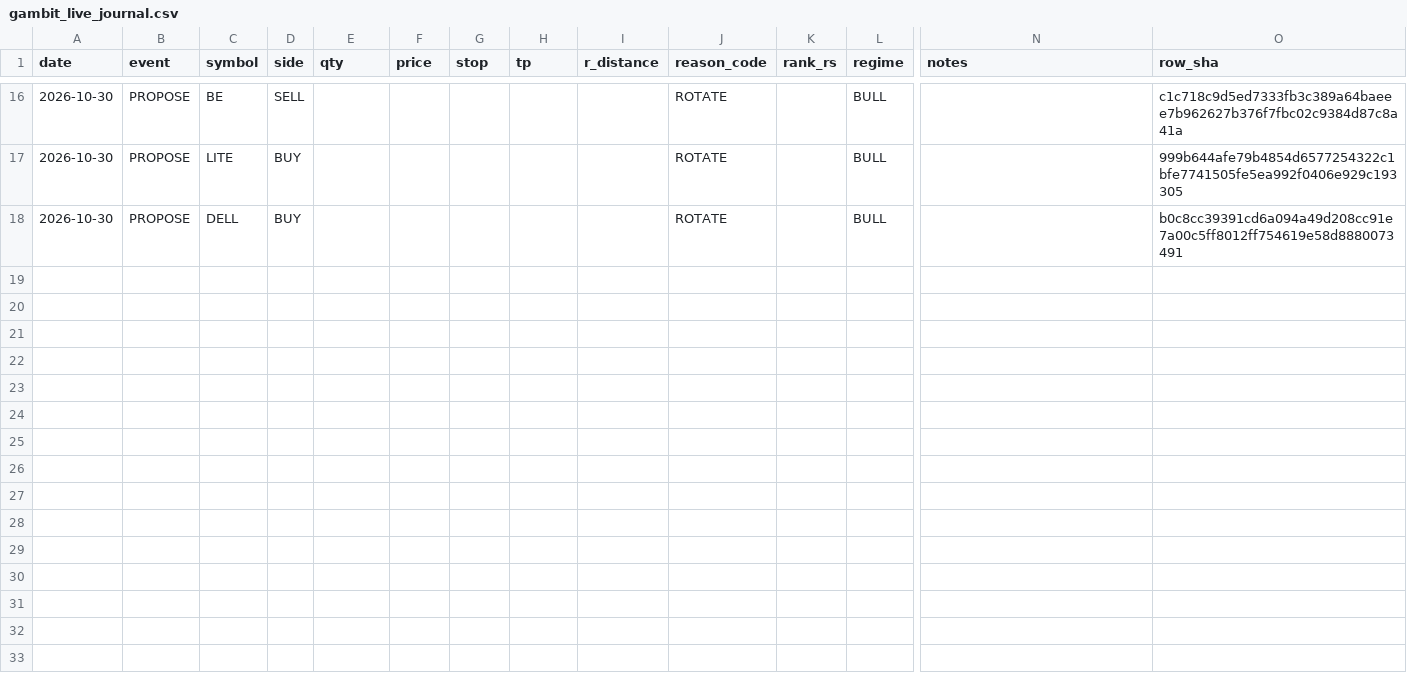
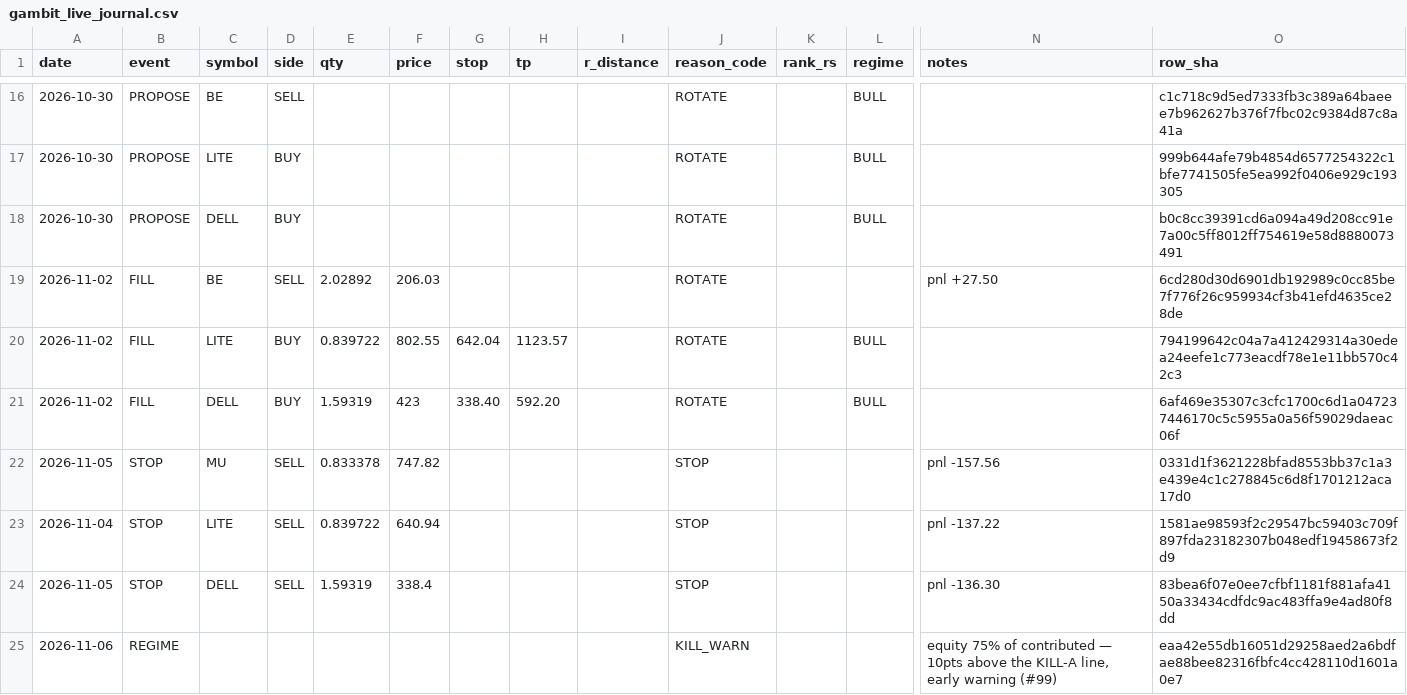
Before and after one commit to gaoyan198/homily-bot, a CSV file: gambit/gambit_live_journal.csv, drawn as a sheet; only a part is shown, gaps mark what is left out; rows hold the shown columns only; the diff names each change by its address in the sheet, - before the commit and + after, or states it on an @@ line.

```diff
--- a/gambit/gambit_live_journal.csv
+++ b/gambit/gambit_live_journal.csv
+row 19: 2026-11-02 | FILL | BE | SELL | 2.02892 | 206.03 |  |  |  | ROTATE |  |  | pnl +27.50 | 6cd280d30d6901db192989c0cc85be7f776f26c959934cf3b41efd4635ce28de
+row 20: 2026-11-02 | FILL | LITE | BUY | 0.839722 | 802.55 | 642.04 | 1123.57 |  | ROTATE |  | BULL |  | 794199642c04a7a412429314a30edea24eefe1c773eacdf78e1e11bb570c42c3
+row 21: 2026-11-02 | FILL | DELL | BUY | 1.59319 | 423 | 338.40 | 592.20 |  | ROTATE |  | BULL |  | 6af469e35307c3cfc1700c6d1a047237446170c5c5955a0a56f59029daeac06f
+row 22: 2026-11-05 | STOP | MU | SELL | 0.833378 | 747.82 |  |  |  | STOP |  |  | pnl -157.56 | 0331d1f3621228bfad8553bb37c1a3e439e4c1c278845c6d8f1701212aca17d0
+row 23: 2026-11-04 | STOP | LITE | SELL | 0.839722 | 640.94 |  |  |  | STOP |  |  | pnl -137.22 | 1581ae98593f2c29547bc59403c709f897fda23182307b048edf19458673f2d9
+row 24: 2026-11-05 | STOP | DELL | SELL | 1.59319 | 338.4 |  |  |  | STOP |  |  | pnl -136.30 | 83bea6f07e0ee7cfbf1181f881afa4150a33434cdfdc9ac483ffa9e4ad80f8dd
+row 25: 2026-11-06 | REGIME |  |  |  |  |  |  |  | KILL_WARN |  |  | equity 75% of contributed — 10pts above the KILL-A line, early warning (#99) | eaa42e55db16051d29258aed2a6bdfae88bee82316fbfc4cc428110d1601a0e7
```
Also changed, not shown: 7 other files.
